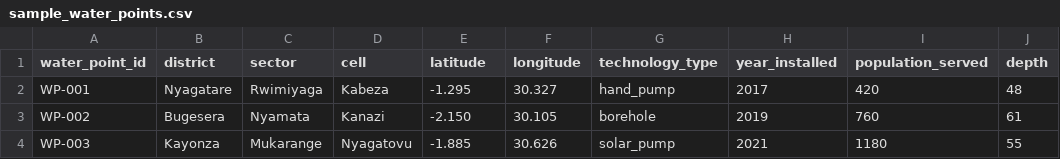
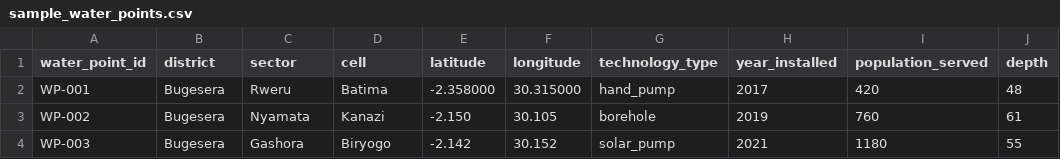
Before and after one commit to remy-mugisha/smart_water_point, a CSV file: data/raw/sample_water_points.csv, drawn as a sheet; only a part is shown; the diff names each change by its address in the sheet, - before the commit and + after, or states it on an @@ line.

```diff
--- a/data/raw/sample_water_points.csv
+++ b/data/raw/sample_water_points.csv
-B2 (district): Nyagatare
+B2 (district): Bugesera
-C2 (sector): Rwimiyaga
+C2 (sector): Rweru
-D2 (cell): Kabeza
+D2 (cell): Batima
-E2 (latitude): -1.295
+E2 (latitude): -2.358000
-F2 (longitude): 30.327
+F2 (longitude): 30.315000
-B4 (district): Kayonza
+B4 (district): Bugesera
-C4 (sector): Mukarange
+C4 (sector): Gashora
-D4 (cell): Nyagatovu
+D4 (cell): Biryogo
-E4 (latitude): -1.885
+E4 (latitude): -2.142
-F4 (longitude): 30.626
+F4 (longitude): 30.152
```
Also changed, not shown: data/raw/sample_training_data.csv, 5 other files.
